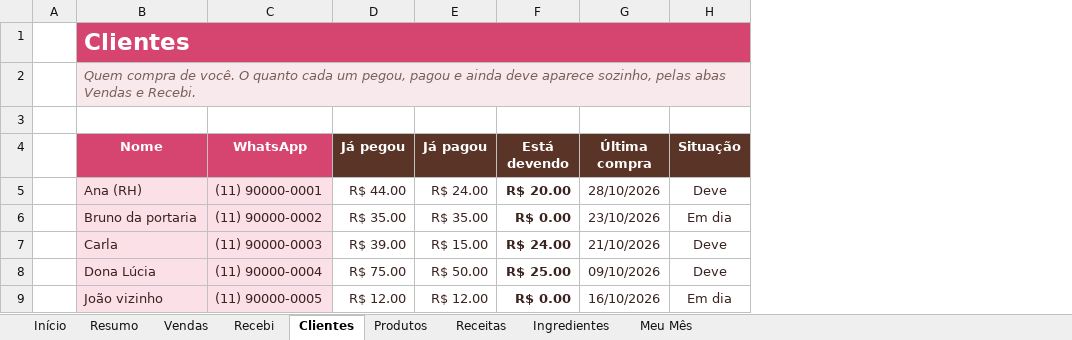
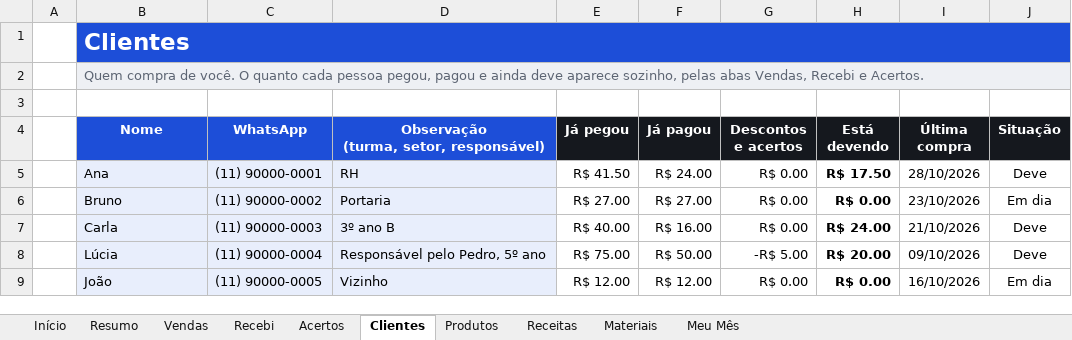
Before and after one commit to Danielfps/caderninho-dos-doces, an Excel workbook: planilha/caderninho-planilha.xlsx, sheet Clientes, drawn as a sheet; values as stored, in another font and other column widths than the file's, no borders; conditional formats not drawn; addresses are those after the commit; ↵ is a line break in a cell; the diff names each change by its address in the sheet, - before the commit and + after, or states it on an @@ line.

```diff
--- a/planilha/caderninho-planilha.xlsx (sheet Clientes)
+++ b/planilha/caderninho-planilha.xlsx (sheet Clientes)
-sheet tab: Ingredientes
+sheet tab: Acertos
+sheet tab: Materiais
+column D, rows 4-9: Observação ↵ (turma, setor, responsável) | RH | Portaria | 3º ano B | Responsável pelo Pedro, 5º ano | Vizinho
+column G (Descontos e acertos), rows 5-9: R$ 0.00 | R$ 0.00 | R$ 0.00 | -R$ 5.00 | R$ 0.00
-B1:C1 fill: #D6456F
+B1:C1 fill: #1D4ED8
-E1:F1 fill: #D6456F
+E1:F1 fill: #1D4ED8
-H1:J1 fill: #D6456F
+H1:J1 fill: #1D4ED8
-B2 (Nome): …quanto cada um pegou, pagou e ainda deve aparece sozinho, pelas abas Vendas e Recebi.
+B2 (Nome): …quanto cada pessoa pegou, pagou e ainda deve aparece sozinho, pelas abas Vendas, Recebi e Acertos.
@@ B2 italic: on → off, text colour: #7A5F59 → #5D6573 @@
-B4:C4 fill: #D6456F
+B4:C4 fill: #1D4ED8
-E4:F4 fill: #5A3426
+E4:F4 fill: #15181E
-H4:J4 fill: #5A3426
+H4:J4 fill: #15181E
-B5 (Nome): Ana (RH)
+B5 (Nome): Ana
-B5:C9 text colour: #3B2420
+B5:C9 text colour: black
-E5 (Já pegou): R$ 44.00
+E5 (Já pegou): R$ 41.50
-E5:F9 text colour: #3B2420
+E5:F9 text colour: black
-H5 (Está devendo): R$ 20.00
+H5 (Está devendo): R$ 17.50
-H5:J9 text colour: #3B2420
+H5:J9 text colour: black
-B6 (Nome): Bruno da portaria
+B6 (Nome): Bruno
-E6 (Já pegou): R$ 35.00
+E6 (Já pegou): R$ 27.00
-F6 (Já pagou): R$ 35.00
+F6 (Já pagou): R$ 27.00
-E7 (Já pegou): R$ 39.00
+E7 (Já pegou): R$ 40.00
-F7 (Já pagou): R$ 15.00
+F7 (Já pagou): R$ 16.00
-B8 (Nome): Dona Lúcia
+B8 (Nome): Lúcia
-H8 (Está devendo): R$ 25.00
+H8 (Está devendo): R$ 20.00
-B9 (Nome): João vizinho
+B9 (Nome): João
```
Also changed, not shown: sheet Receitas, sheet Vendas, sheet Produtos, sheet Resumo, sheet Início, sheet Meu Mês, 1 more sheet, formulas that keep their value, hidden cells, 4 other files.
